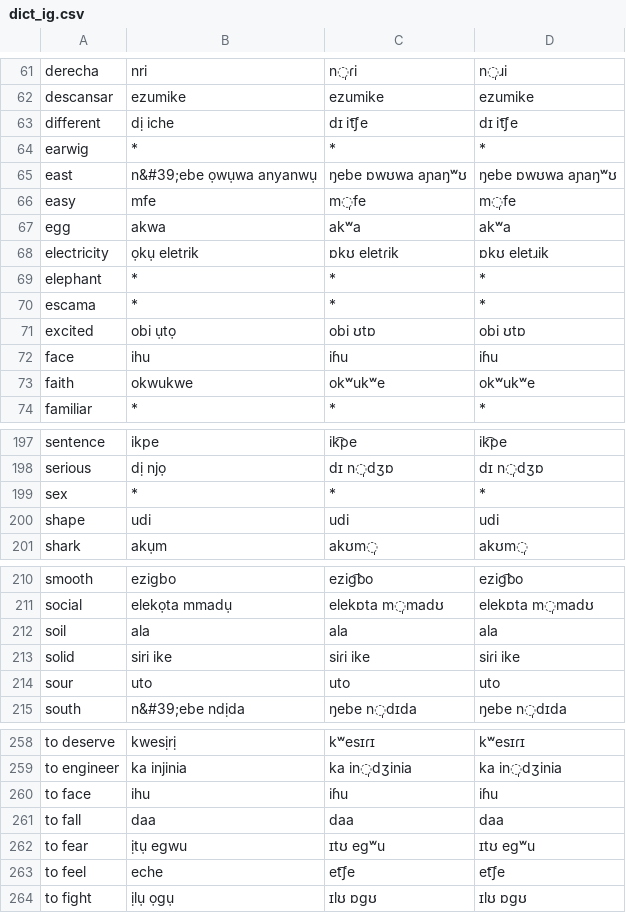
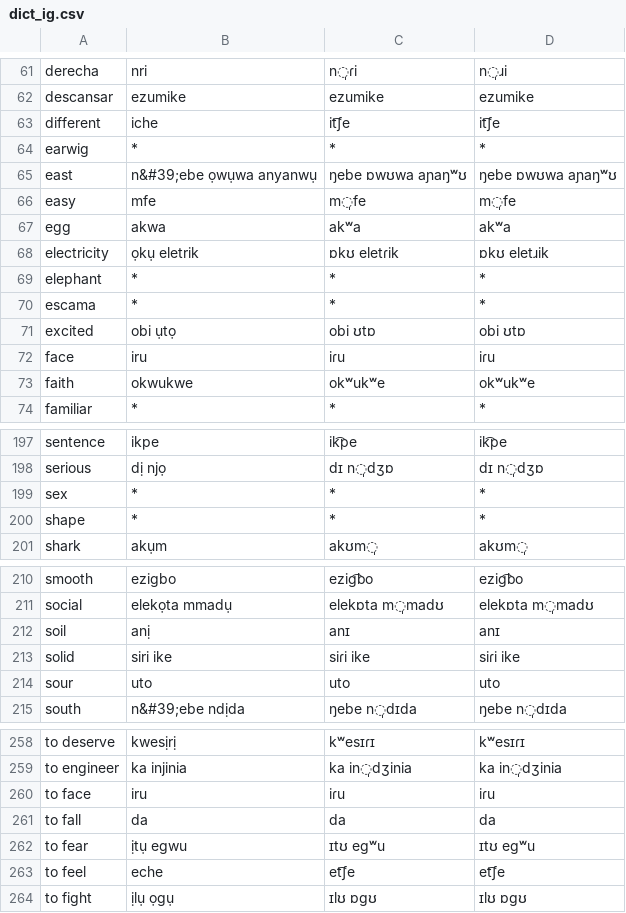
Before and after one commit to jkunimune/Djastiz, a CSV file: data/dict_ig.csv, drawn as a sheet; only a part is shown, gaps mark what is left out; the diff covers the shown part only.

```diff
--- a/data/dict_ig.csv
+++ b/data/dict_ig.csv
@@ -62,3 +62,3 @@ derecha,nri,n̩ɾi,n̩ɹi
 descansar,ezumike,ezumike,ezumike
-different,dị iche,dɪ it͡ʃe,dɪ it͡ʃe
+different,iche,it͡ʃe,it͡ʃe
 earwig,*,*,*
@@ -71,3 +71,3 @@ escama,*,*,*
 excited,obi ụtọ,obi ʊtɒ,obi ʊtɒ
-face,ihu,iɦu,iɦu
+face,iru,iɾu,iɾu
 faith,okwukwe,okʷukʷe,okʷukʷe
@@ -199,3 +199,3 @@ serious,dị njọ,dɪ n̩dʒɒ,dɪ n̩dʒɒ
 sex,*,*,*
-shape,udi,udi,udi
+shape,*,*,*
 shark,akụm,akʊm̩,akʊm̩
@@ -211,3 +211,3 @@ smooth,ezigbo,eziɡ͡bo,eziɡ͡bo
 social,elekọta mmadụ,elekɒta m̩madʊ,elekɒta m̩madʊ
-soil,ala,ala,ala
+soil,anị,anɪ,anɪ
 solid,siri ike,siɾi ike,siɾi ike
@@ -259,4 +259,4 @@ to deserve,kwesịrị,kʷesɪɾɪ,kʷesɪɾɪ
 to engineer,ka injinia,ka in̩dʒinia,ka in̩dʒinia
-to face,ihu,iɦu,iɦu
-to fall,daa,daa,daa
+to face,iru,iɾu,iɾu
+to fall,da,da,da
 to fear,ịtụ egwu,ɪtʊ eɡʷu,ɪtʊ eɡʷu
```
Also changed, not shown: 9 edited cells elsewhere in this file, data/dict_pa.csv, data/dict_sn.csv, 11 other files.
